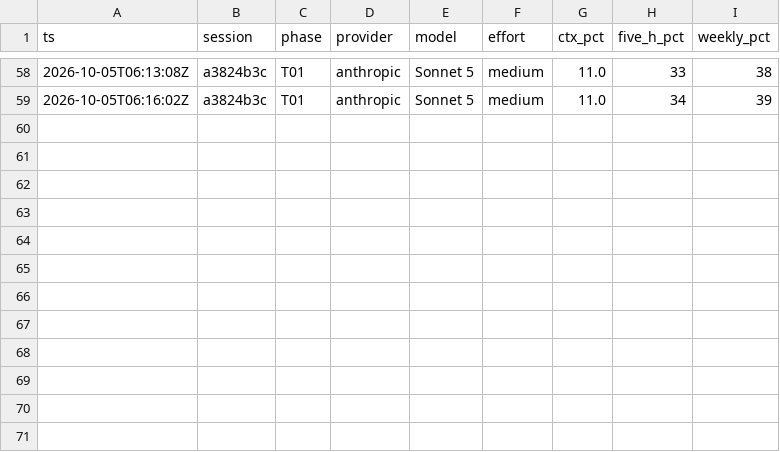
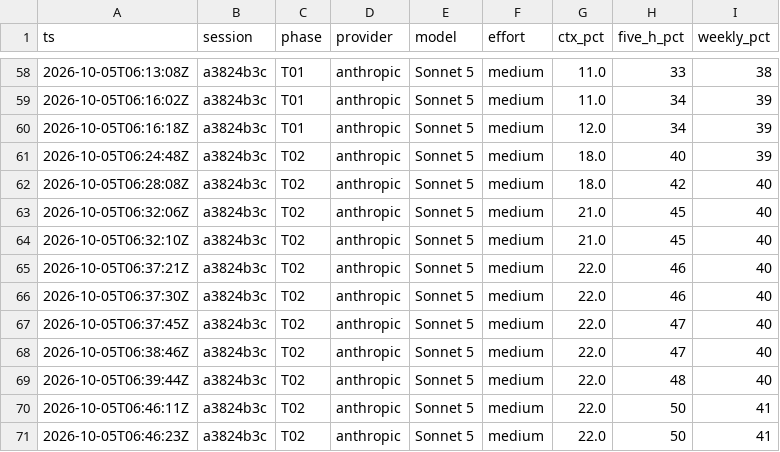
Before and after one commit to adamleidercollege-code/iphs400-mp2-cms, a CSV file: notes/usage-ledger.csv, drawn as a sheet; only a part is shown, gaps mark what is left out; the diff names each change by its address in the sheet, - before the commit and + after, or states it on an @@ line.

```diff
--- a/notes/usage-ledger.csv
+++ b/notes/usage-ledger.csv
+row 60: 2026-10-05T06:16:18Z | a3824b3c | T01 | anthropic | Sonnet 5 | medium | 12.0 | 34 | 39
+row 61: 2026-10-05T06:24:48Z | a3824b3c | T02 | anthropic | Sonnet 5 | medium | 18.0 | 40 | 39
+row 62: 2026-10-05T06:28:08Z | a3824b3c | T02 | anthropic | Sonnet 5 | medium | 18.0 | 42 | 40
+row 63: 2026-10-05T06:32:06Z | a3824b3c | T02 | anthropic | Sonnet 5 | medium | 21.0 | 45 | 40
+row 64: 2026-10-05T06:32:10Z | a3824b3c | T02 | anthropic | Sonnet 5 | medium | 21.0 | 45 | 40
+row 65: 2026-10-05T06:37:21Z | a3824b3c | T02 | anthropic | Sonnet 5 | medium | 22.0 | 46 | 40
+row 66: 2026-10-05T06:37:30Z | a3824b3c | T02 | anthropic | Sonnet 5 | medium | 22.0 | 46 | 40
+row 67: 2026-10-05T06:37:45Z | a3824b3c | T02 | anthropic | Sonnet 5 | medium | 22.0 | 47 | 40
+row 68: 2026-10-05T06:38:46Z | a3824b3c | T02 | anthropic | Sonnet 5 | medium | 22.0 | 47 | 40
+row 69: 2026-10-05T06:39:44Z | a3824b3c | T02 | anthropic | Sonnet 5 | medium | 22.0 | 48 | 40
+row 70: 2026-10-05T06:46:11Z | a3824b3c | T02 | anthropic | Sonnet 5 | medium | 22.0 | 50 | 41
+row 71: 2026-10-05T06:46:23Z | a3824b3c | T02 | anthropic | Sonnet 5 | medium | 22.0 | 50 | 41
```
